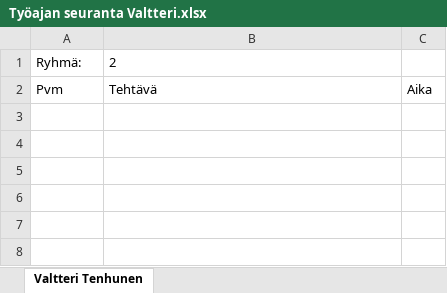
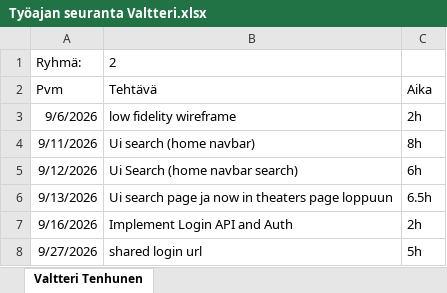
Before and after one commit to Oamkprojectsgroup2/Movieproject, an Excel workbook: docs/Työajan seuranta Valtteri.xlsx, sheet Valtteri Tenhunen, drawn as a sheet; values as stored, in another font and other column widths than the file's, no borders; the diff names each change by its address in the sheet, - before the commit and + after, or states it on an @@ line.

Commit message:
added content

```diff
--- a/docs/Työajan seuranta Valtteri.xlsx (sheet Valtteri Tenhunen)
+++ b/docs/Työajan seuranta Valtteri.xlsx (sheet Valtteri Tenhunen)
+row 3: 9/6/2026 | low fidelity wireframe | 2h
+row 4: 9/11/2026 | Ui search (home navbar) | 8h
+row 5: 9/12/2026 | Ui Search (home navbar search) | 6h
+row 6: 9/13/2026 | Ui search page ja now in theaters page loppuun | 6.5h
+row 7: 9/16/2026 | Implement Login API and Auth | 2h
+row 8: 9/27/2026 | shared login url | 5h
```
